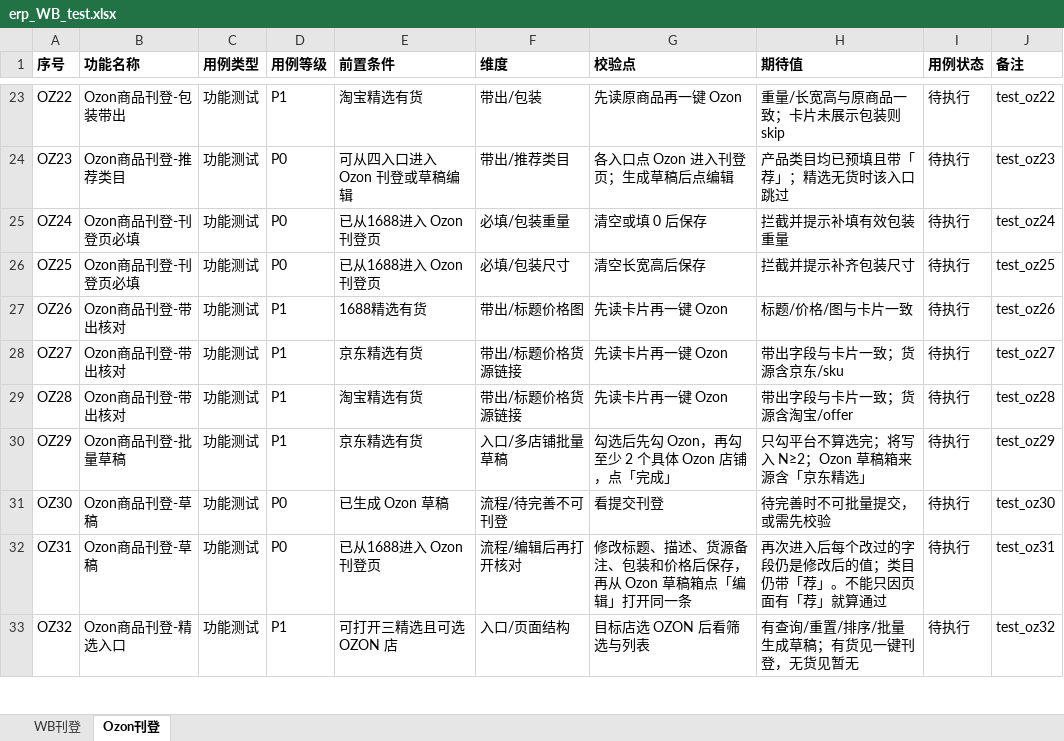
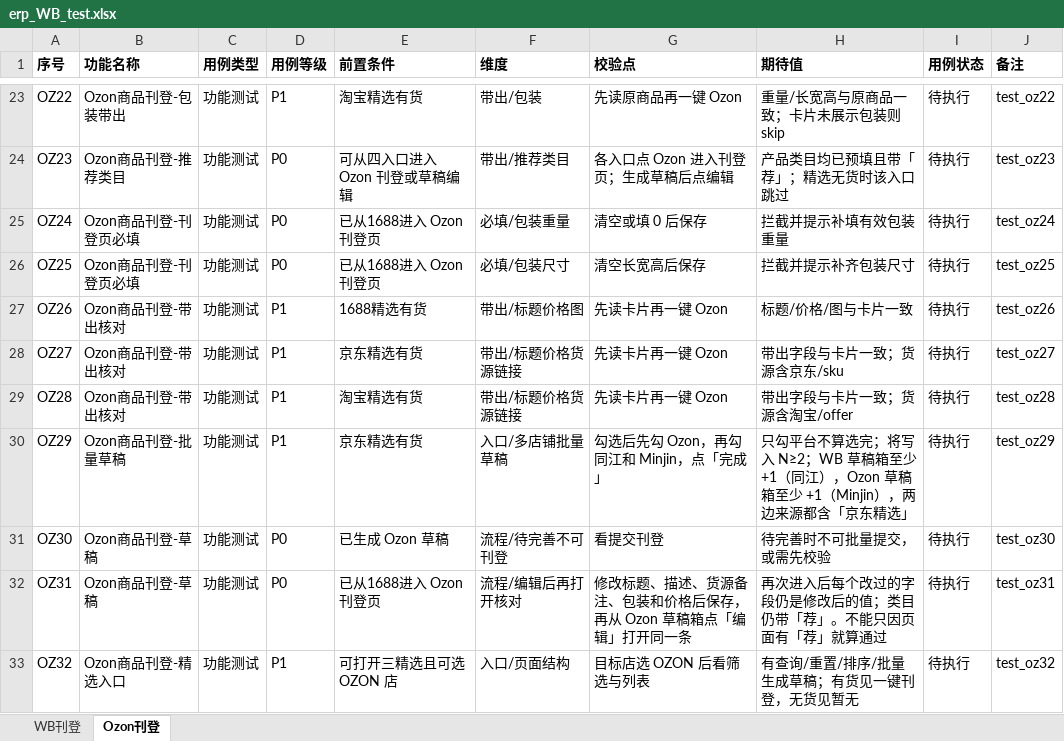
Before and after one commit to zm-1223/erp_WBmain_test, an Excel workbook: erp_WB_test.xlsx, sheet Ozon刊登, drawn as a sheet; only a part is shown, gaps mark what is left out; values as stored, in another font and other column widths than the file's, no borders; the diff covers the shown part only; the diff names each change by its address in the sheet, - before the commit and + after, or states it on an @@ line.

```diff
--- a/erp_WB_test.xlsx (sheet Ozon刊登)
+++ b/erp_WB_test.xlsx (sheet Ozon刊登)
-G30 (校验点): 勾选后先勾 Ozon，再勾至少 2 个具体 Ozon 店铺，点「完成」
+G30 (校验点): 勾选后先勾 Ozon，再勾同江和 Minjin，点「完成」
-H30 (期待值): …入 N≥2；Ozon 草稿箱来源含「京东…
+H30 (期待值): …入 N≥2；WB 草稿箱至少 +1（同江），Ozon 草稿箱至少 +1（Minjin），两边来源都含「京东…
```
Also changed, not shown: 9 edited cells elsewhere in this sheet, sheet WB刊登, 15 other files.
